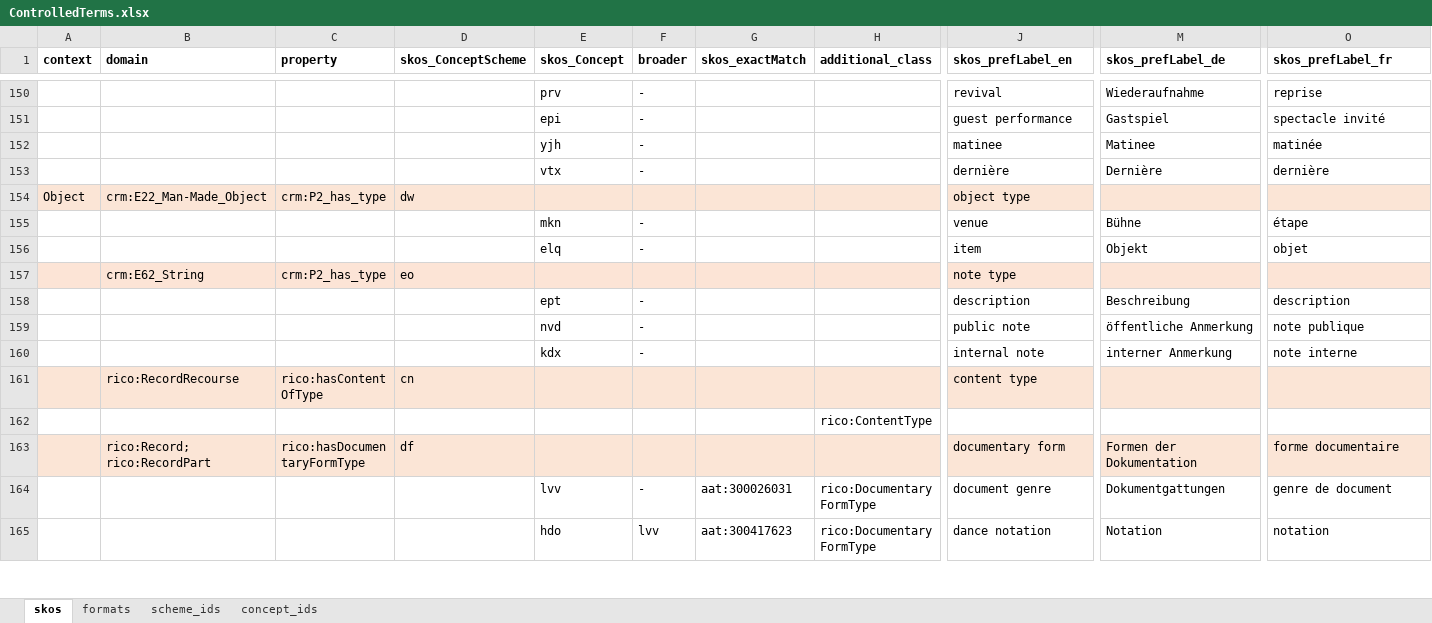
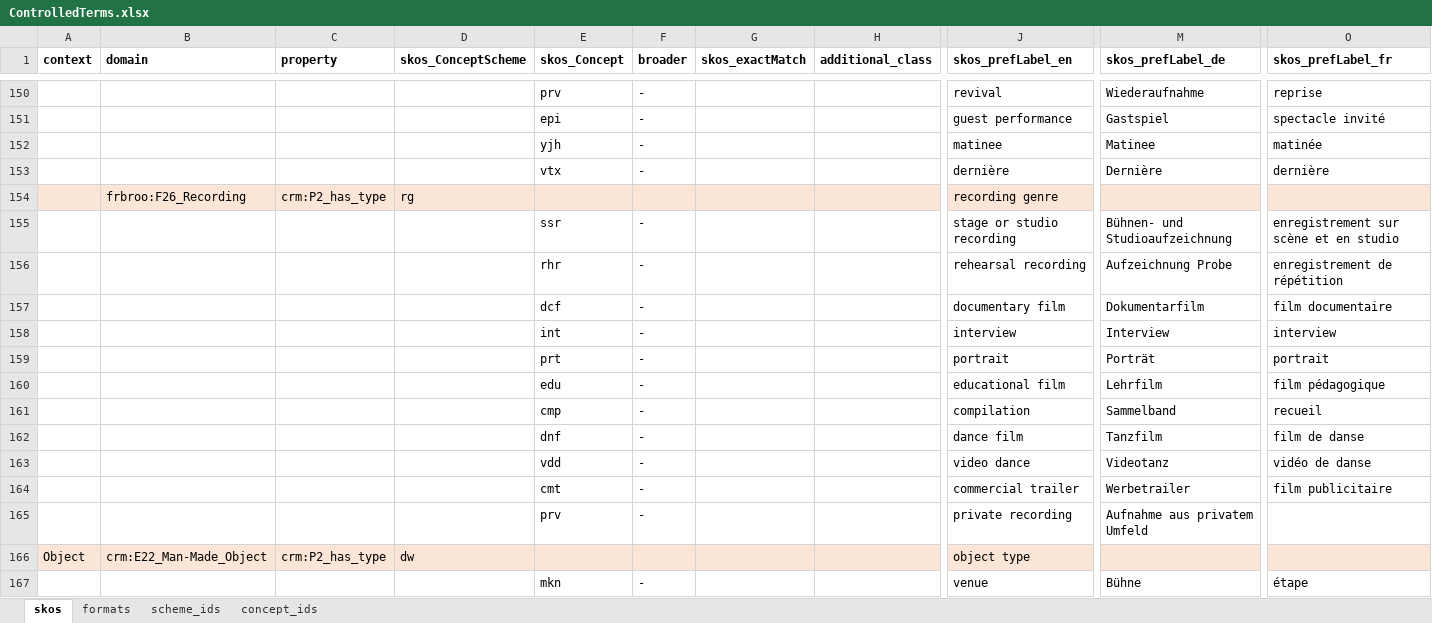
Before and after one commit to sapa/spa-vocabulary, an Excel workbook: source/ControlledTerms.xlsx, sheet skos, drawn as a sheet; only a part is shown, gaps mark what is left out; the shorter side is filled out with more unchanged rows; values as stored, in another font and other column widths than the file's, no borders; rows hold the shown columns only; the diff names each change by its address in the sheet, - before the commit and + after, or states it on an @@ line.

Commit message:
recording types added

```diff
--- a/source/ControlledTerms.xlsx (sheet skos)
+++ b/source/ControlledTerms.xlsx (sheet skos)
+row 154:  | frbroo:F26_Recording | crm:P2_has_type | rg |  |  |  |  | recording genre
+row 155:  |  |  |  | ssr | - |  |  | stage or studio recording | Bühnen- und Studioaufzeichnung | enregistrement sur scène et en studio
+row 156:  |  |  |  | rhr | - |  |  | rehearsal recording | Aufzeichnung Probe | enregistrement de répétition
+row 157:  |  |  |  | dcf | - |  |  | documentary film | Dokumentarfilm | film documentaire
+row 158:  |  |  |  | int | - |  |  | interview | Interview | interview
+row 159:  |  |  |  | prt | - |  |  | portrait | Porträt | portrait
+row 160:  |  |  |  | edu | - |  |  | educational film | Lehrfilm | film pédagogique
+row 161:  |  |  |  | cmp | - |  |  | compilation | Sammelband | recueil
+row 162:  |  |  |  | dnf | - |  |  | dance film | Tanzfilm | film de danse
+row 163:  |  |  |  | vdd | - |  |  | video dance | Videotanz | vidéo de danse
+row 164:  |  |  |  | cmt | - |  |  | commercial trailer | Werbetrailer | film publicitaire
+row 165:  |  |  |  | prv | - |  |  | private recording | Aufnahme aus privatem Umfeld
```
Also changed, not shown: sheet scheme_ids, 3 other files.
